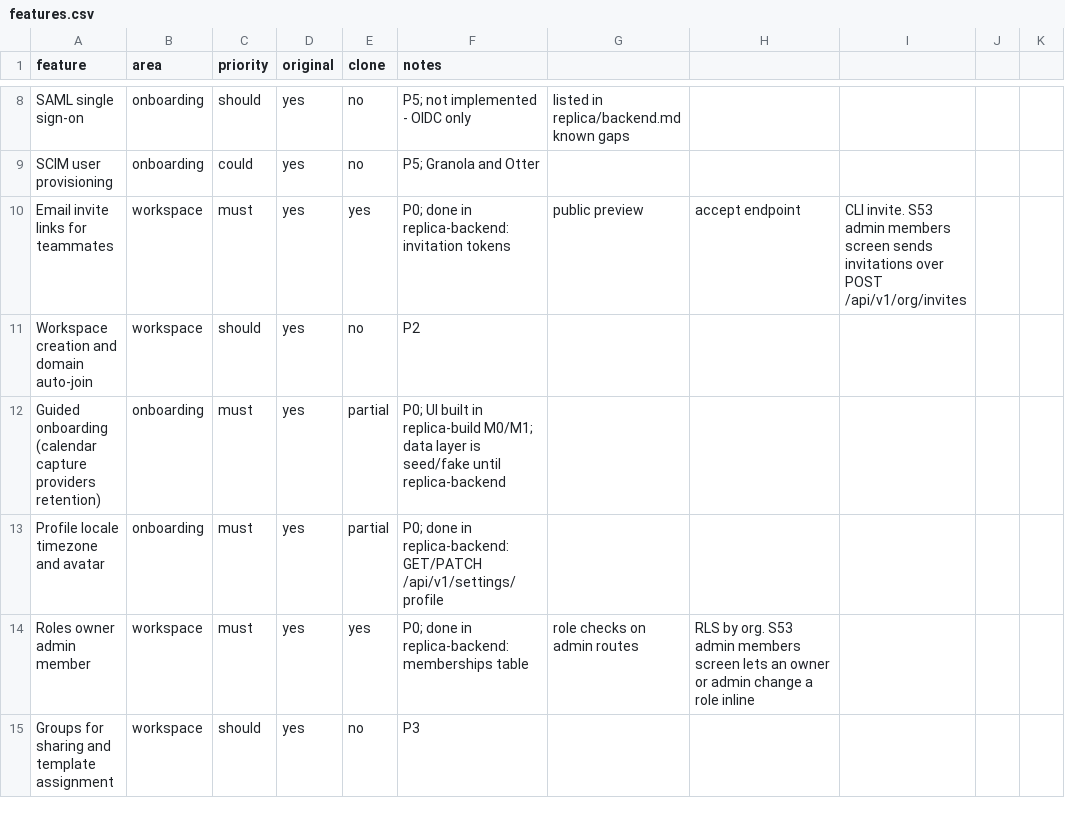
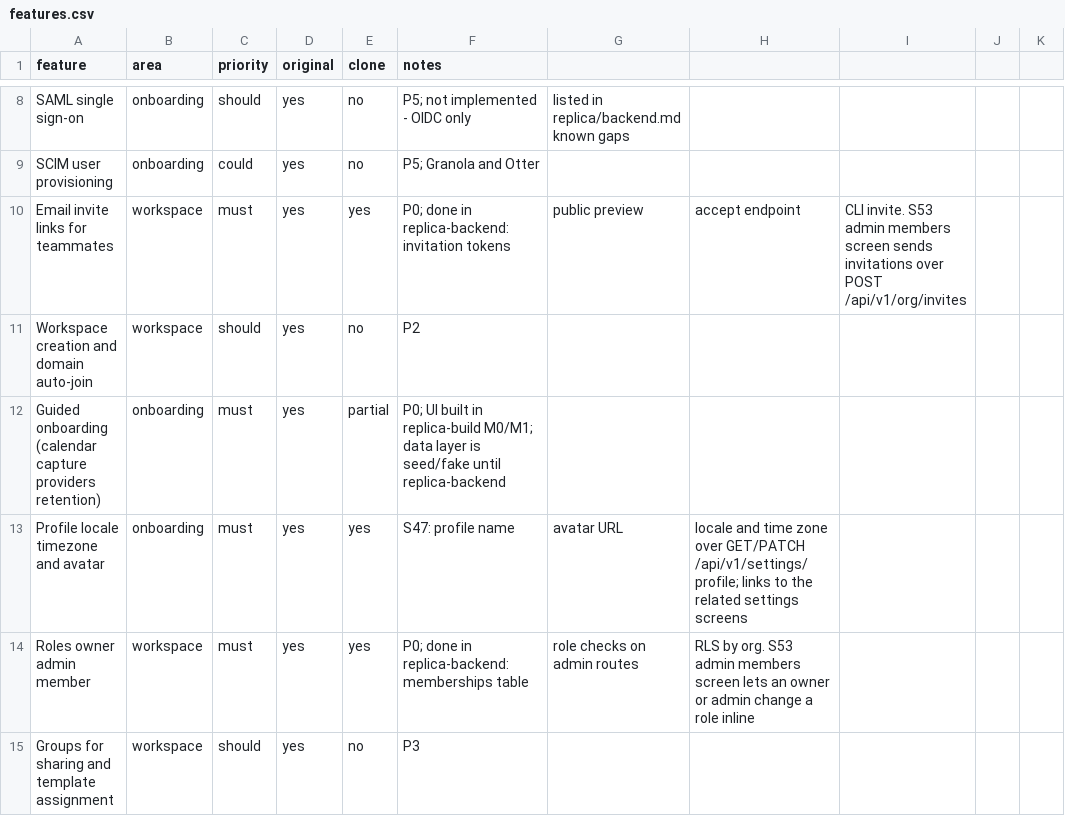
Before and after one commit to arjav1181/click, a CSV file: replica/features.csv, drawn as a sheet; only a part is shown, gaps mark what is left out.

Commit message:
build: S47 personal settings

```diff
--- a/replica/features.csv
+++ b/replica/features.csv
@@ -12,3 +12,3 @@ Workspace creation and domain auto-join,workspace,should,yes,no,P2
 Guided onboarding (calendar capture providers retention),onboarding,must,yes,partial,P0; UI built in replica-build M0/M1; data layer is seed/fake until replica-backend
-Profile locale timezone and avatar,onboarding,must,yes,partial,P0; done in replica-backend: GET/PATCH /api/v1/settings/profile
+Profile locale timezone and avatar,onboarding,must,yes,yes,S47: profile name, avatar URL, locale and time zone over GET/PATCH /api/v1/settings/profile; links to the related settings screens
 Roles owner admin member,workspace,must,yes,yes,P0; done in replica-backend: memberships table, role checks on admin routes, RLS by org. S53 admin members screen lets an owner or admin change a role inline
```
Also changed, not shown: 8 other files.
